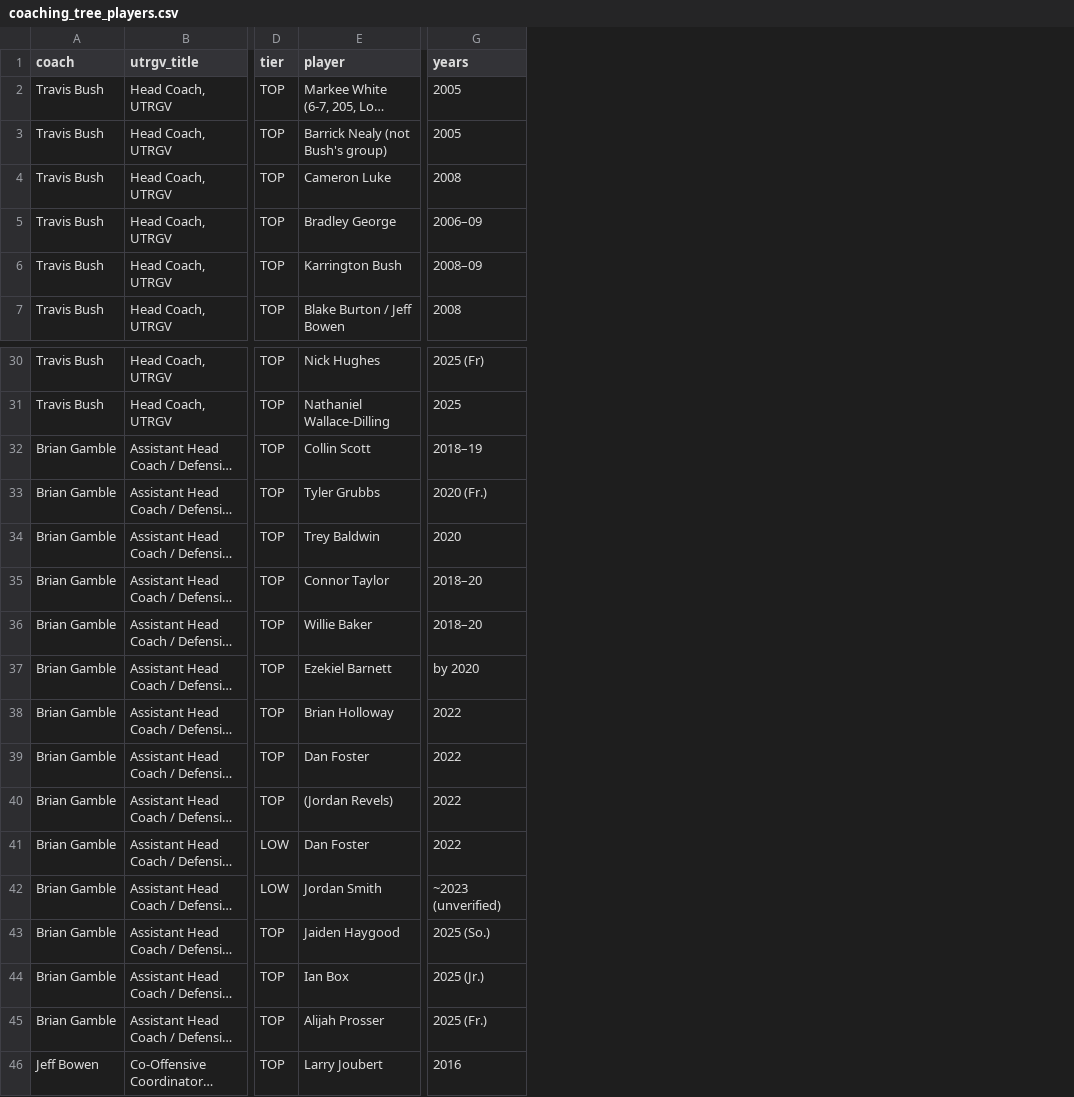
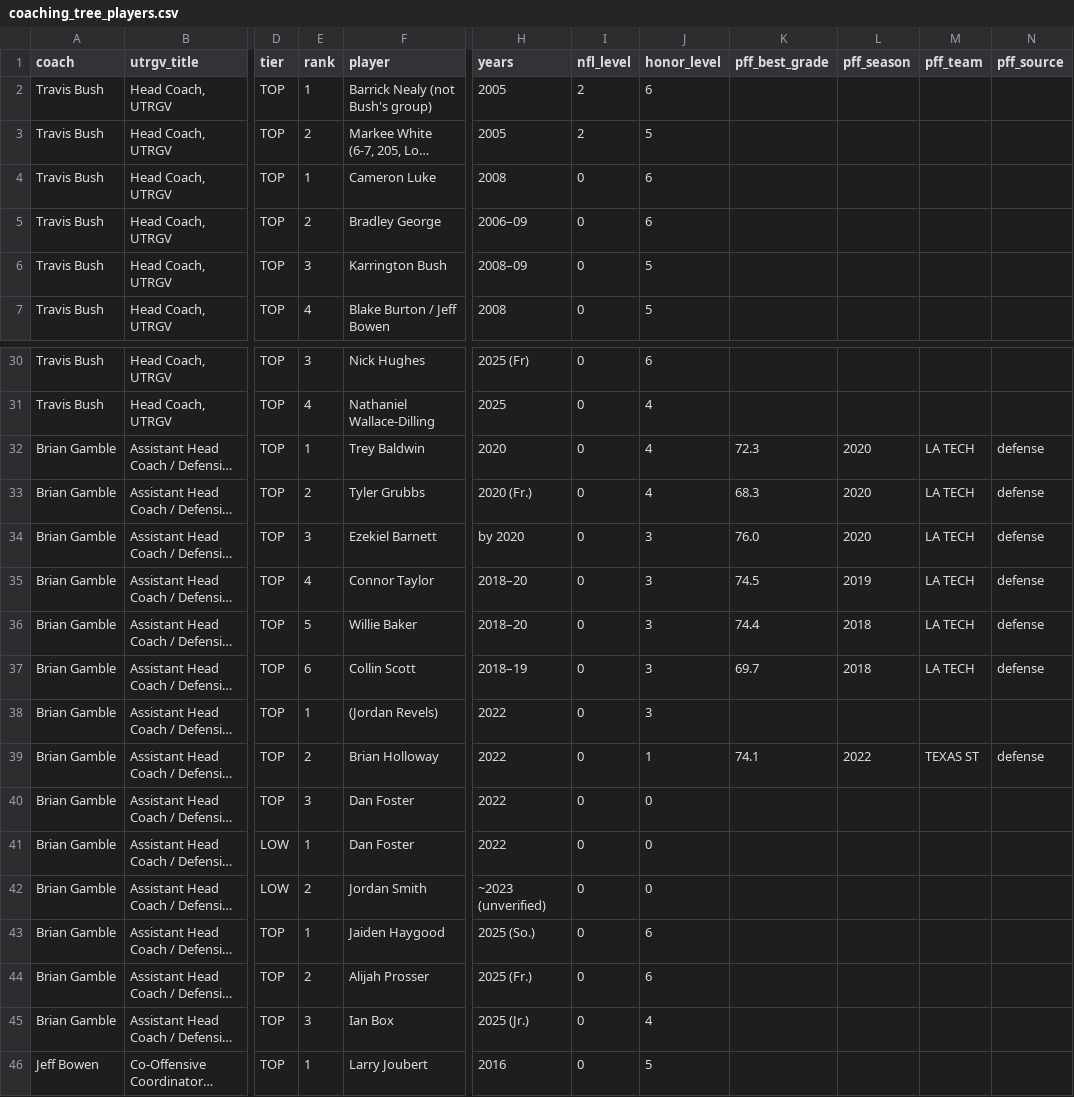
Before and after one commit to glove2044/Edge3-demos-, a CSV file: pilot/utrgv/coaching-tree/coaching_tree_players.csv, drawn as a sheet; only a part is shown, gaps mark what is left out; long unchanged cells end in …; addresses are those after the commit; the diff covers the shown part only; the diff names each change by its address in the sheet, - before the commit and + after, or states it on an @@ line.

```diff
--- a/pilot/utrgv/coaching-tree/coaching_tree_players.csv
+++ b/pilot/utrgv/coaching-tree/coaching_tree_players.csv
+column E (rank), rows 3-7: 2 | 1 | 2 | 3 | 4; rows 30-31: 3 | 4; row 33: 2; rows 35-36: 4 | 5; rows 39-43: 2 | 3 | 1 | 2 | 1; rows 45-46: 3 | 1
+column I (nfl_level), rows 3-7: 2 | 0 | 0 | 0 | 0; rows 30-31: 0 | 0; row 33: 0; rows 35-36: 0 | 0; rows 39-43: all 0; rows 45-46: 0 | 0
+column J (honor_level), rows 3-7: 5 | 6 | 6 | 5 | 5; rows 30-31: 6 | 4; row 33: 4; rows 35-36: 3 | 3; rows 39-43: 1 | 0 | 0 | 0 | 6; rows 45-46: 4 | 5
+column K (pff_best_grade), row 33: 68.3; rows 35-36: 74.5 | 74.4; row 39: 74.1
+column L (pff_season), row 33: 2020; rows 35-36: 2019 | 2018; row 39: 2022
+column M (pff_team), row 33: LA TECH; rows 35-36: LA TECH | LA TECH; row 39: TEXAS ST
+column N (pff_source), row 33: defense; rows 35-36: defense | defense; row 39: defense
@@ row 3 moved to row 2: Travis Bush @@
@@ row 34 moved to row 32: Brian Gamble @@
@@ row 37 moved to row 34: Brian Gamble @@
@@ row 32 moved to row 37: Brian Gamble @@
@@ row 40 moved to row 38: Brian Gamble @@
@@ row 45 moved to row 44: Brian Gamble @@
```
Also changed, not shown: 8 moved rows elsewhere in this file, 10 other files.
